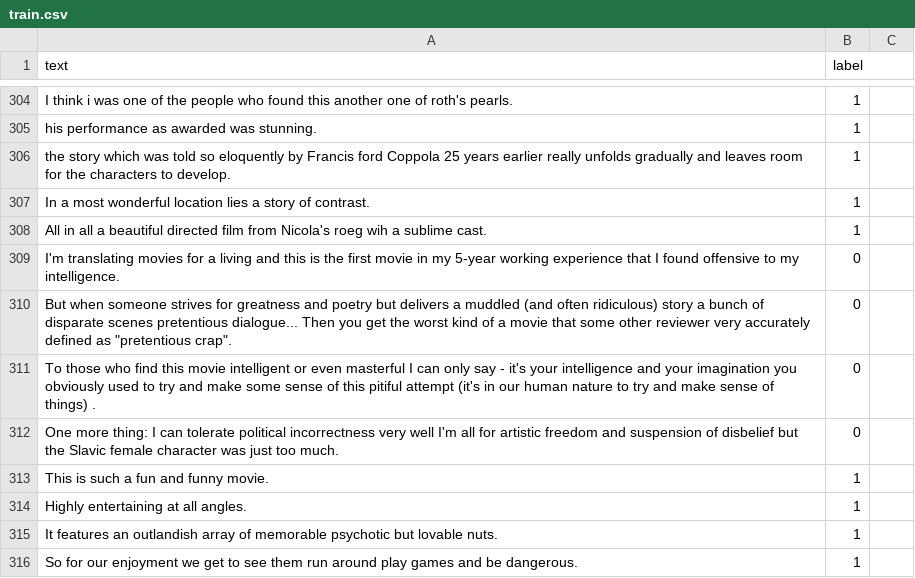
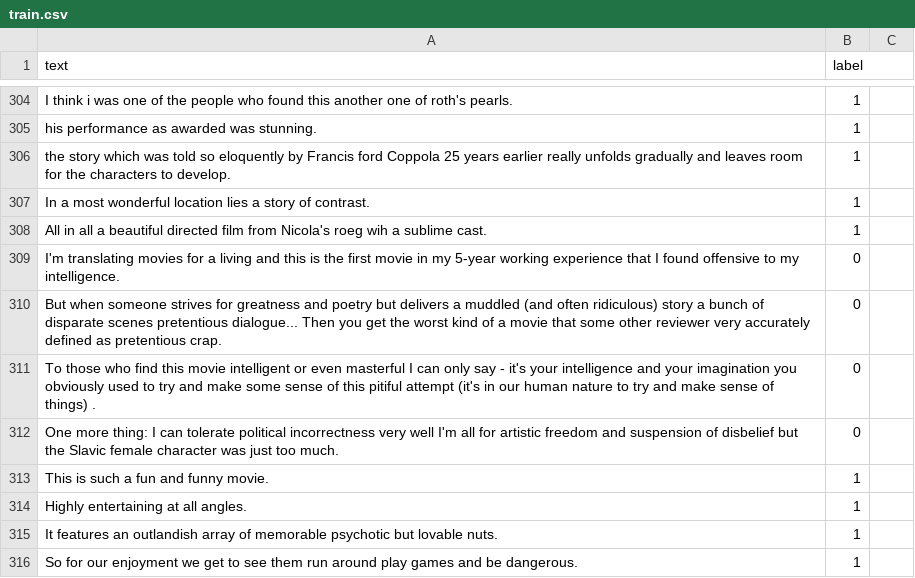
Before and after one commit to agwd71/dataset, a CSV file: train.csv, drawn as a sheet; only a part is shown, gaps mark what is left out.

Commit message:
Update train.csv

```diff
--- a/train.csv
+++ b/train.csv
@@ -309,3 +309,3 @@ All in all a beautiful directed film from Nicola's roeg wih a sublime cast.,1
 I'm translating movies for a living and this is the first movie in my 5-year working experience that I found offensive to my intelligence.,0
-But when someone strives for greatness and poetry  but delivers a muddled (and often ridiculous) story  a bunch of disparate scenes  pretentious dialogue... Then you get the worst kind of a movie that some other reviewer very accurately defined as "pretentious crap".,0
+But when someone strives for greatness and poetry  but delivers a muddled (and often ridiculous) story  a bunch of disparate scenes  pretentious dialogue... Then you get the worst kind of a movie that some other reviewer very accurately defined as pretentious crap.,0
 To those who find this movie intelligent or even masterful  I can only say - it's your intelligence and your imagination you obviously used to try and make some sense of this pitiful attempt (it's in our human nature to try and make sense of things) .,0
```
